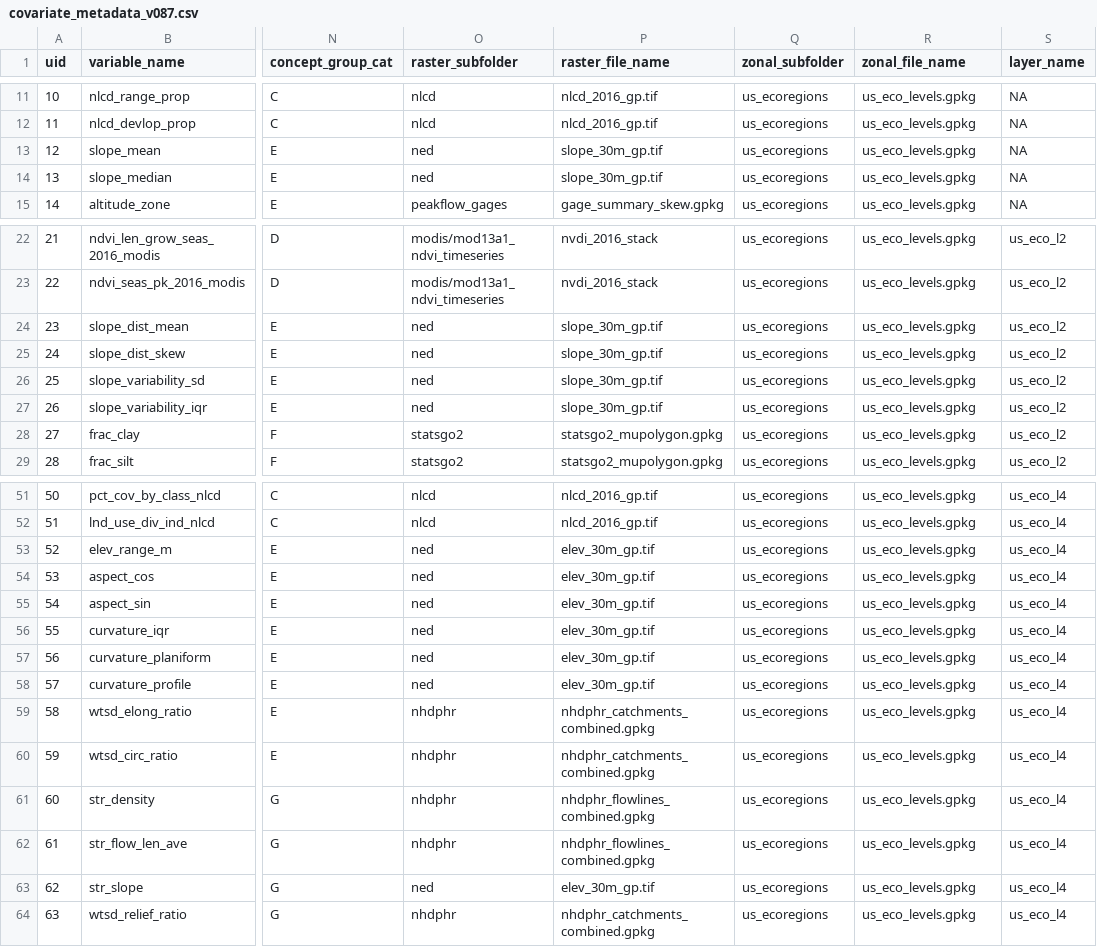
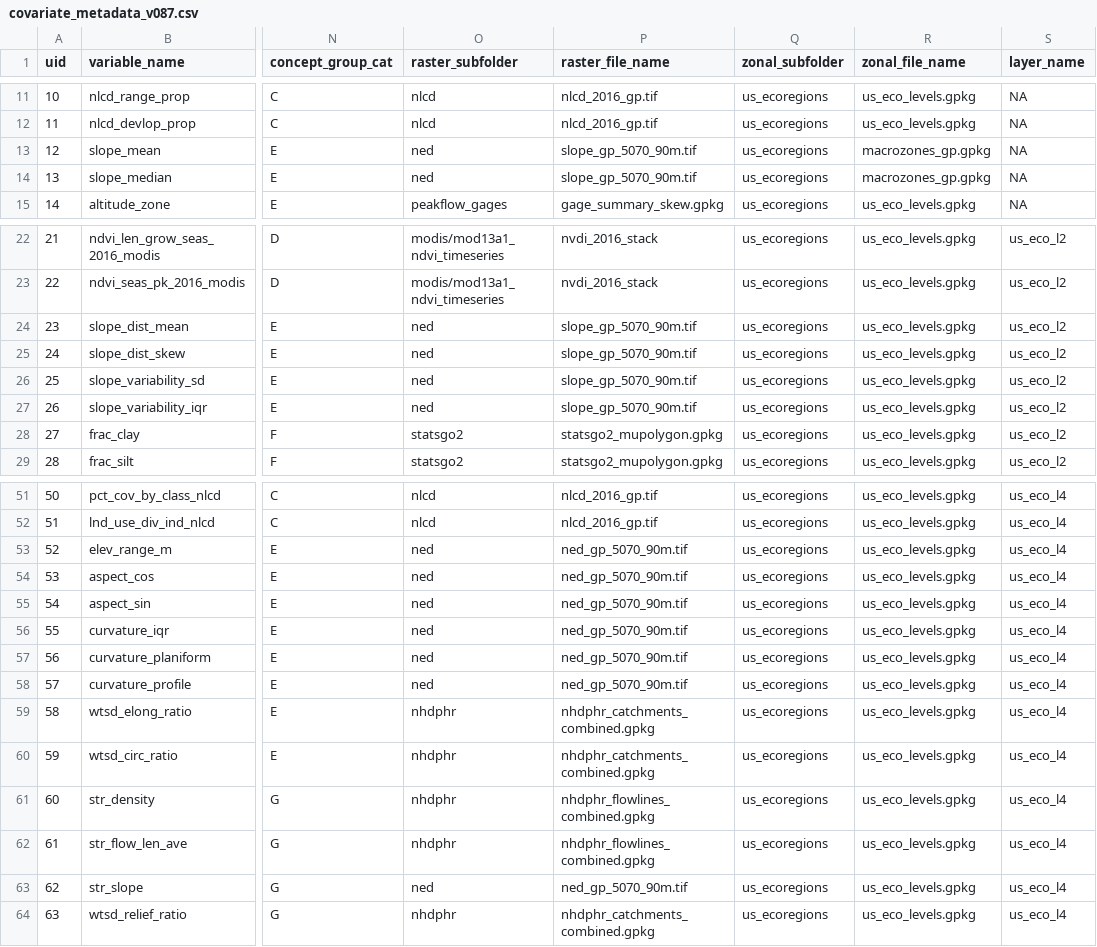
Before and after one commit to cjtinant/FFA_regional-skew, a CSV file: docs/metadata/descriptions/covariate_metadata_v087.csv, drawn as a sheet; only a part is shown, gaps mark what is left out; the diff covers the shown part only; the diff names each change by its address in the sheet, - before the commit and + after, or states it on an @@ line.

Commit message:
bugfix: update NED tiles and metadata for explicit 90m resolution

```diff
--- a/docs/metadata/descriptions/covariate_metadata_v087.csv
+++ b/docs/metadata/descriptions/covariate_metadata_v087.csv
-P13:P14 (raster_file_name): slope_30m_gp.tif
+P13:P14 (raster_file_name): slope_gp_5070_90m.tif
-R13:R14 (zonal_file_name): us_eco_levels.gpkg
+R13:R14 (zonal_file_name): macrozones_gp.gpkg
-P24:P27 (raster_file_name): slope_30m_gp.tif
+P24:P27 (raster_file_name): slope_gp_5070_90m.tif
-P53:P58 (raster_file_name): elev_30m_gp.tif
+P53:P58 (raster_file_name): ned_gp_5070_90m.tif
-P63 (raster_file_name): elev_30m_gp.tif
+P63 (raster_file_name): ned_gp_5070_90m.tif
```
Also changed, not shown: 4 edited cells elsewhere in this file, 7 other files.
